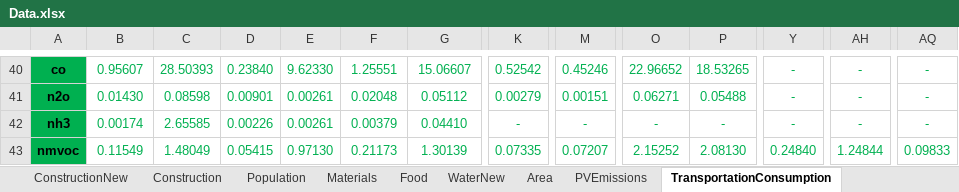
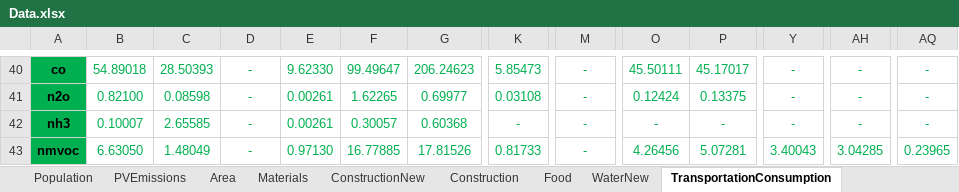
Before and after one commit to LidorTzur/NewVersionCities_Partial, an Excel workbook: Data/Data.xlsx, sheet TransportationConsumption, drawn as a sheet; only a part is shown, gaps mark what is left out; values as stored, in another font and other column widths than the file's, no borders; the diff covers the shown part only; the diff names each change by its address in the sheet, - before the commit and + after, or states it on an @@ line.

```diff
--- a/Data/Data.xlsx (sheet TransportationConsumption)
+++ b/Data/Data.xlsx (sheet TransportationConsumption)
@@ sheet tab order changed: Population | PVEmissions | Area | Materials | ConstructionNew | Construction | Food | WaterNew | TransportationConsumption @@
-B40: 0.95607
+B40: 54.89018
-D40: 0.23840
+D40: -
-F40: 1.25551
+F40: 99.49647
-G40: 15.06607
+G40: 206.24623
-K40: 0.52542
+K40: 5.85473
-M40: 0.45246
+M40: -
-O40: 22.96652
+O40: 45.50111
-P40: 18.53265
+P40: 45.17017
-B41: 0.01430
+B41: 0.82100
-D41: 0.00901
+D41: -
-F41: 0.02048
+F41: 1.62265
-G41: 0.05112
+G41: 0.69977
-K41: 0.00279
+K41: 0.03108
-M41: 0.00151
+M41: -
-O41: 0.06271
+O41: 0.12424
-P41: 0.05488
+P41: 0.13375
-B42: 0.00174
+B42: 0.10007
-D42: 0.00226
+D42: -
-F42: 0.00379
+F42: 0.30057
-G42: 0.04410
+G42: 0.60368
-B43: 0.11549
+B43: 6.63050
-D43: 0.05415
+D43: -
-F43: 0.21173
+F43: 16.77885
-G43: 1.30139
+G43: 17.81526
-K43: 0.07335
+K43: 0.81733
-M43: 0.07207
+M43: -
-O43: 2.15252
+O43: 4.26456
-P43: 2.08130
+P43: 5.07281
-Y43: 0.24840
+Y43: 3.40043
-AH43: 1.24844
+AH43: 3.04285
-AQ43: 0.09833
+AQ43: 0.23965
```
Also changed, not shown: 254 edited cells and cell formats elsewhere in this sheet, sheet Materials, sheet Food, sheet Population, sheet Construction, sheet ElectricityManufactureEmissions, sheet ConstructionNew, 2 more sheets, formulas that keep their value, charts or pictures, Data/The Three Scenarios.xlsx, 18 other files.
